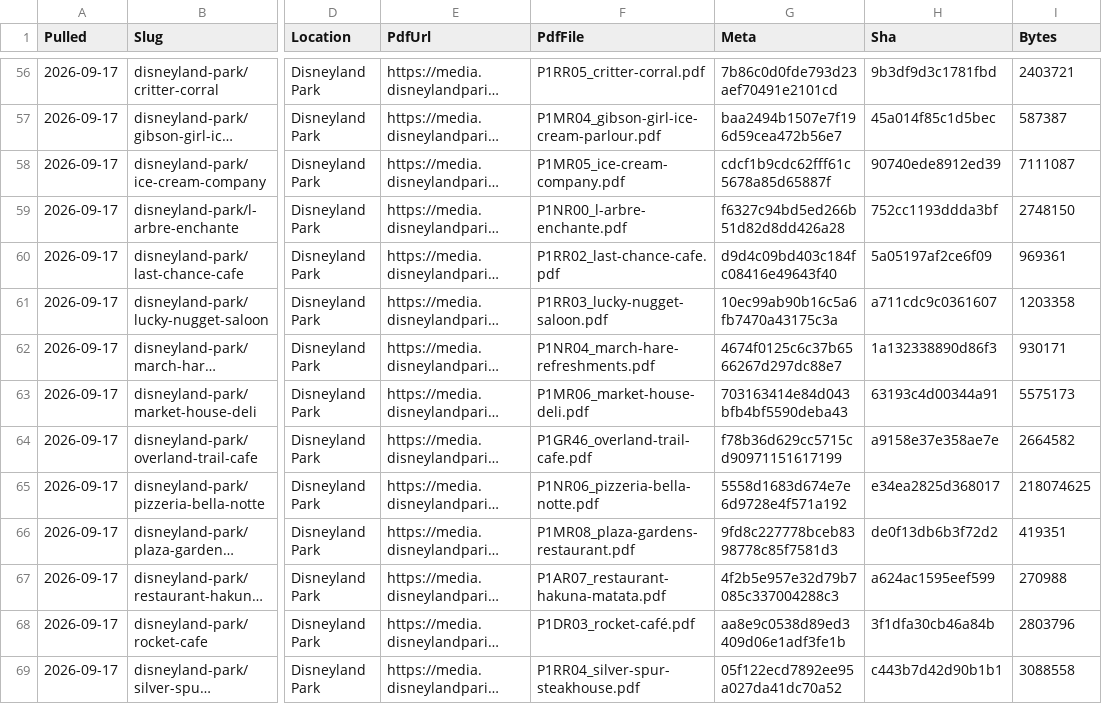
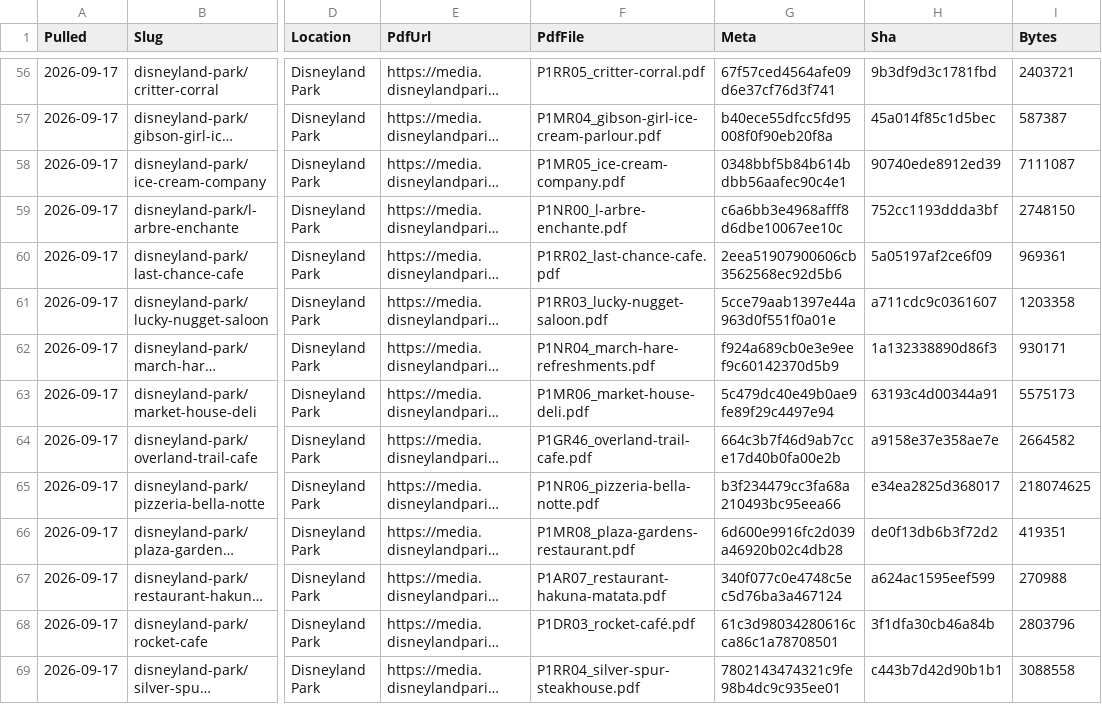
Before and after one commit to scoopdisney/paris-menu-watch, a CSV file: data/venues.csv, drawn as a sheet; only a part is shown, gaps mark what is left out; long unchanged cells end in …; the diff covers the shown part only; the diff names each change by its address in the sheet, - before the commit and + after, or states it on an @@ line.

```diff
--- a/data/venues.csv
+++ b/data/venues.csv
-G56 (Meta): 7b86c0d0fde793d23aef70491e2101cd
+G56 (Meta): 67f57ced4564afe09d6e37cf76d3f741
-G57 (Meta): baa2494b1507e7f196d59cea472b56e7
+G57 (Meta): b40ece55dfcc5fd95008f0f90eb20f8a
-G58 (Meta): cdcf1b9cdc62fff61c5678a85d65887f
+G58 (Meta): 0348bbf5b84b614bdbb56aafec90c4e1
-G59 (Meta): f6327c94bd5ed266b51d82d8dd426a28
+G59 (Meta): c6a6bb3e4968afff8d6dbe10067ee10c
-G60 (Meta): d9d4c09bd403c184fc08416e49643f40
+G60 (Meta): 2eea51907900606cb3562568ec92d5b6
-G61 (Meta): 10ec99ab90b16c5a6fb7470a43175c3a
+G61 (Meta): 5cce79aab1397e44a963d0f551f0a01e
-G62 (Meta): 4674f0125c6c37b6566267d297dc88e7
+G62 (Meta): f924a689cb0e3e9eef9c60142370d5b9
-G63 (Meta): 703163414e84d043bfb4bf5590deba43
+G63 (Meta): 5c479dc40e49b0ae9fe89f29c4497e94
-G64 (Meta): f78b36d629cc5715cd90971151617199
+G64 (Meta): 664c3b7f46d9ab7cce17d40b0fa00e2b
-G65 (Meta): 5558d1683d674e7e6d9728e4f571a192
+G65 (Meta): b3f234479cc3fa68a210493bc95eea66
-G66 (Meta): 9fd8c227778bceb8398778c85f7581d3
+G66 (Meta): 6d600e9916fc2d039a46920b02c4db28
-G67 (Meta): 4f2b5e957e32d79b7085c337004288c3
+G67 (Meta): 340f077c0e4748c5ec5d76ba3a467124
-G68 (Meta): aa8e9c0538d89ed3409d06e1adf3fe1b
+G68 (Meta): 61c3d98034280616cca86c1a78708501
-G69 (Meta): 05f122ecd7892ee95a027da41dc70a52
+G69 (Meta): 7802143474321c9fe98b4dc9c935ee01
```
Also changed, not shown: 66 edited cells elsewhere in this file.
